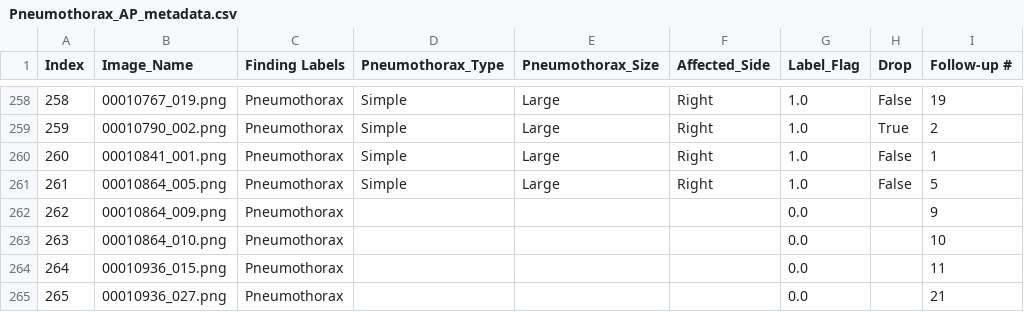
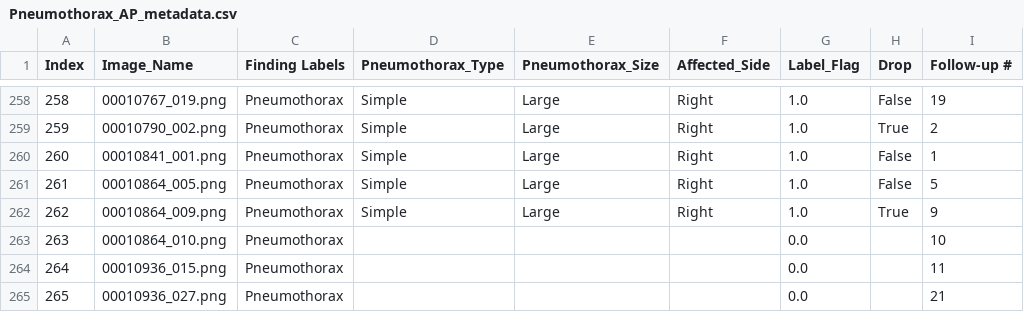
Before and after one commit to Abdullahshade/NIHApp, a CSV file: Pneumothorax_AP_metadata.csv, drawn as a sheet; only a part is shown, gaps mark what is left out; the diff names each change by its address in the sheet, - before the commit and + after, or states it on an @@ line.

Commit message:
Updated labels

```diff
--- a/Pneumothorax_AP_metadata.csv
+++ b/Pneumothorax_AP_metadata.csv
-D262 (Pneumothorax_Type): (empty)
+D262 (Pneumothorax_Type): Simple
-E262 (Pneumothorax_Size): (empty)
+E262 (Pneumothorax_Size): Large
-F262 (Affected_Side): (empty)
+F262 (Affected_Side): Right
-G262 (Label_Flag): 0.0
+G262 (Label_Flag): 1.0
-H262 (Drop): (empty)
+H262 (Drop): True
```
